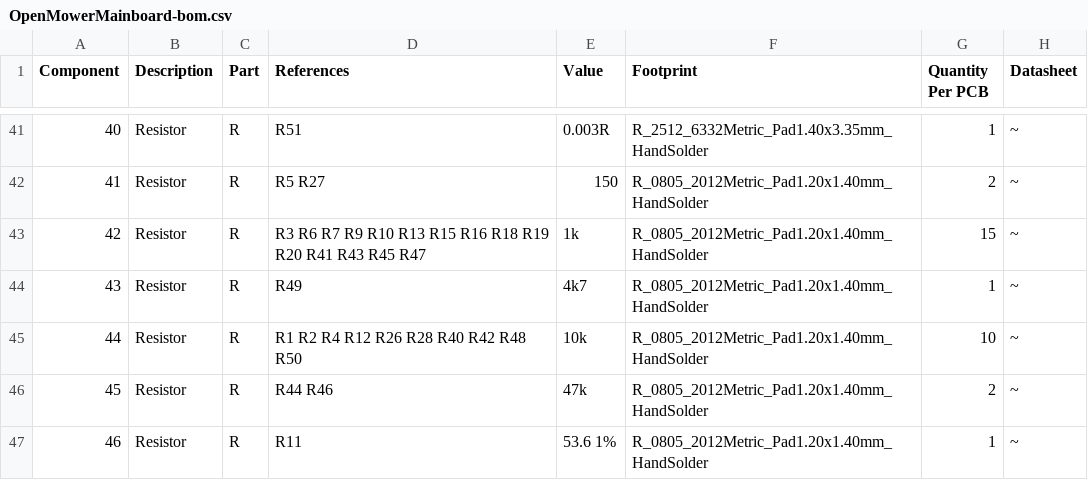
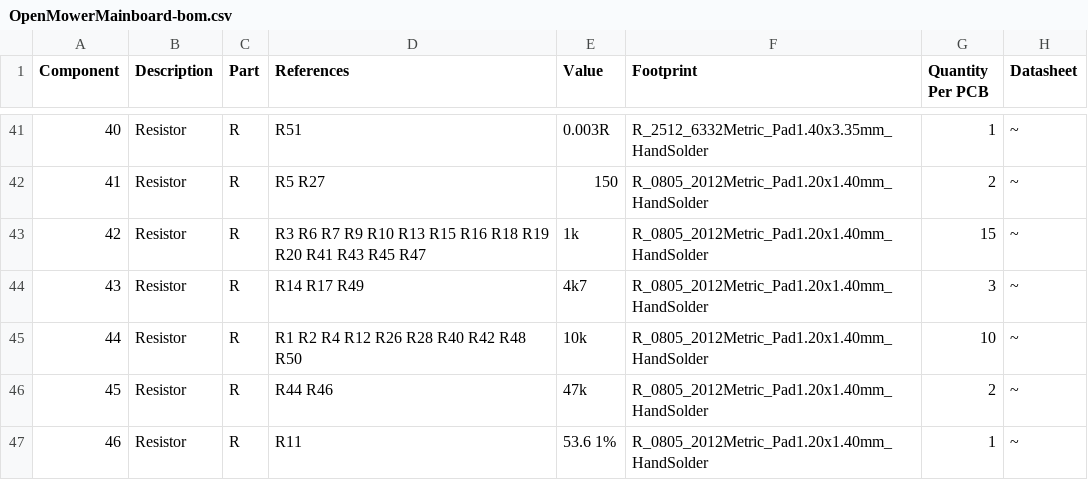
Before and after one commit to rfvermut/OpenMower, a CSV file: release/OpenMowerMainboard-bom.csv, drawn as a sheet; only a part is shown, gaps mark what is left out; the diff covers the shown part only; the diff names each change by its address in the sheet, - before the commit and + after, or states it on an @@ line.

```diff
--- a/release/OpenMowerMainboard-bom.csv
+++ b/release/OpenMowerMainboard-bom.csv
-D44 (References): R49
+D44 (References): R14 R17 R49
-G44 (Quantity Per PCB): 1
+G44 (Quantity Per PCB): 3
```
Also changed, not shown: 1 added row and 17 edited cells elsewhere in this file, 23 other files.
